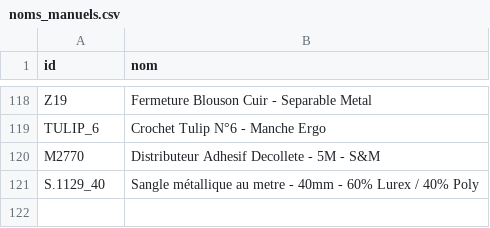
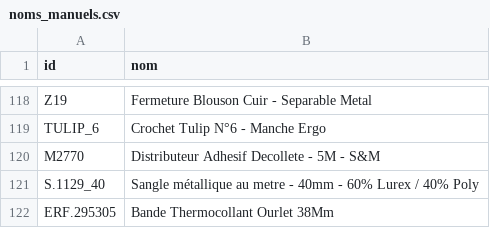
Before and after one commit to leia98nc-code/lagrandemercerie, a CSV file: noms_manuels.csv, drawn as a sheet; only a part is shown, gaps mark what is left out; the diff names each change by its address in the sheet, - before the commit and + after, or states it on an @@ line.

Commit message:
Modification nom ERF.295305 via back-office

```diff
--- a/noms_manuels.csv
+++ b/noms_manuels.csv
+row 122: ERF.295305 | Bande Thermocollant Ourlet 38Mm
```
